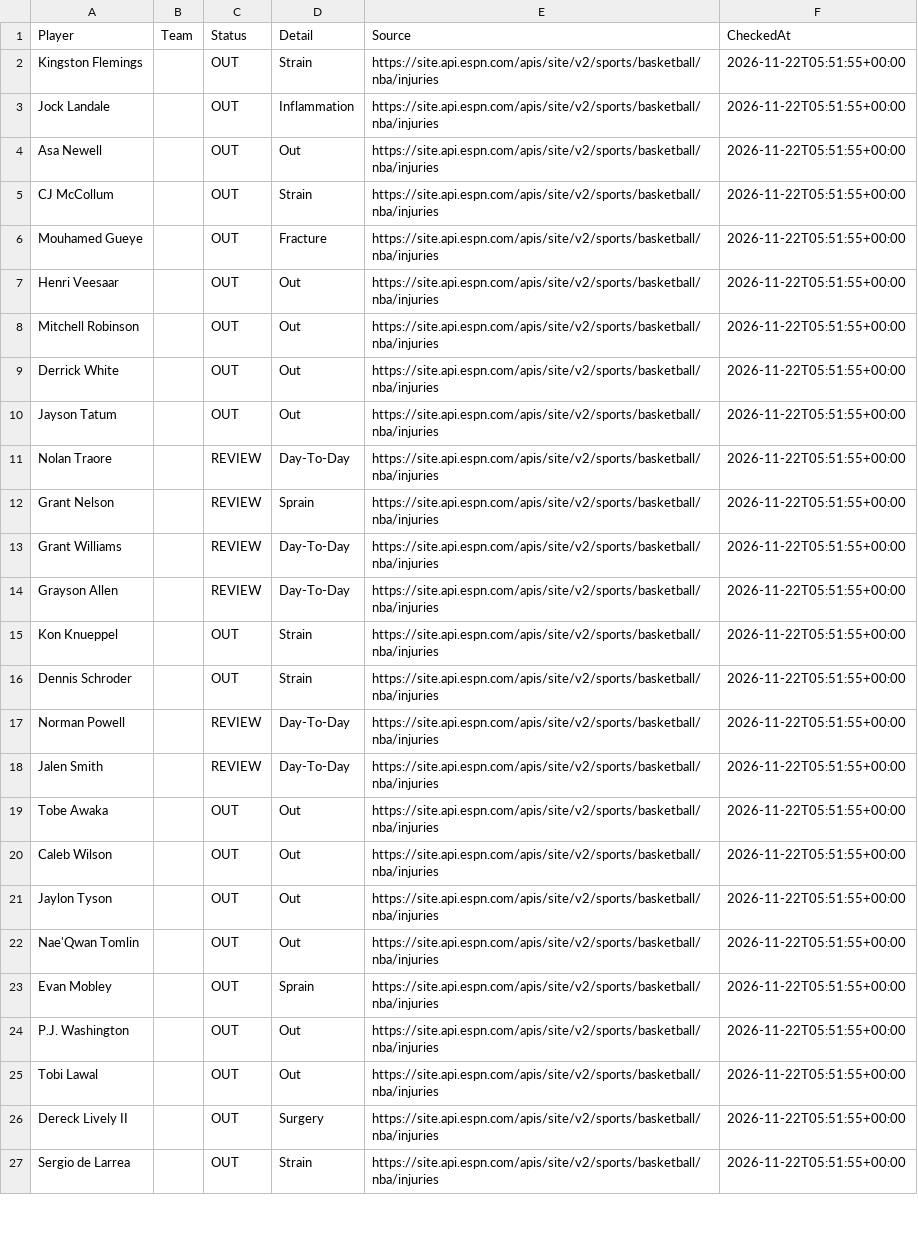
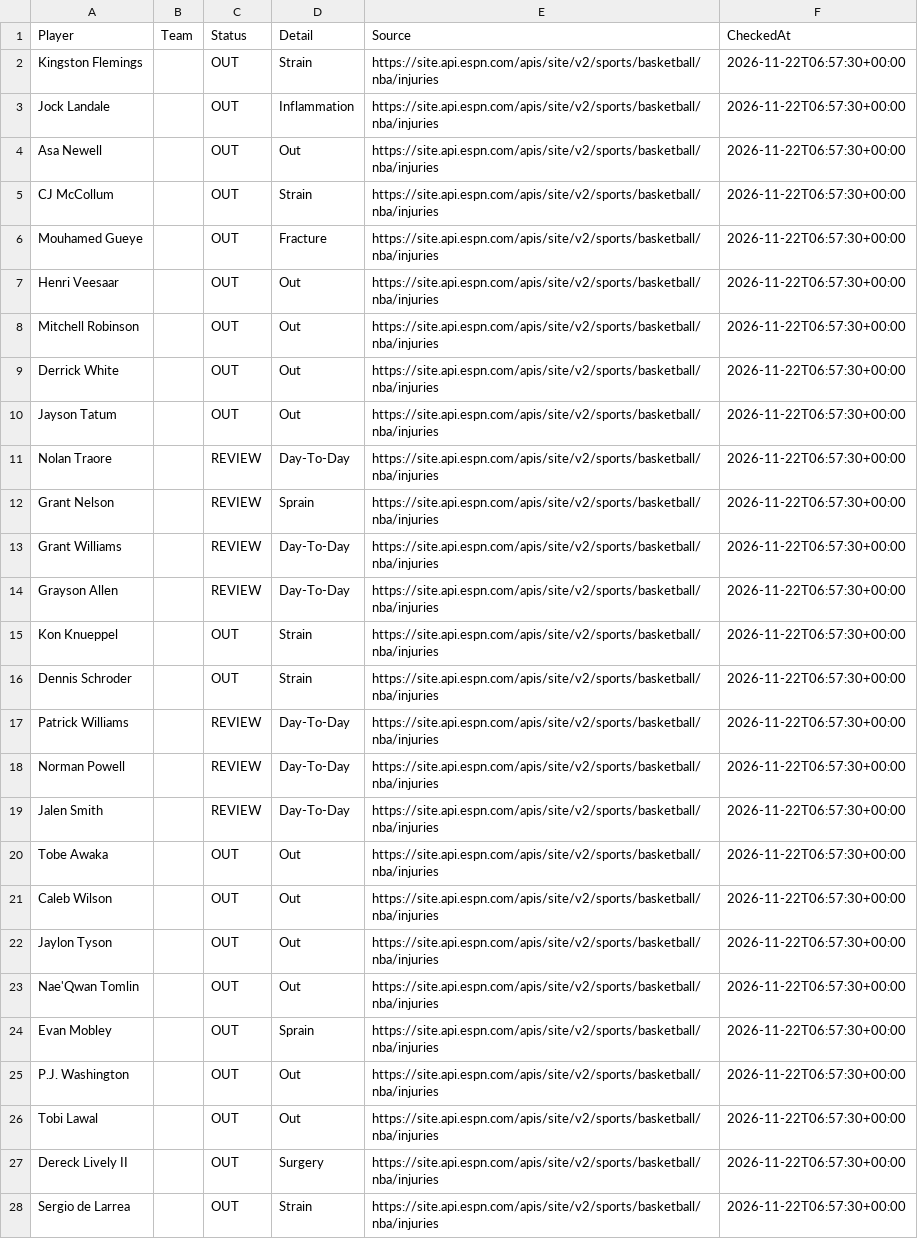
Before and after one commit to jakobabrahamson32-lgtm/courtside-edge, a CSV file: nba_injuries.csv, drawn as a sheet; only a part is shown; addresses are those after the commit; the diff covers the shown part only; the diff names each change by its address in the sheet, - before the commit and + after, or states it on an @@ line.

```diff
--- a/nba_injuries.csv
+++ b/nba_injuries.csv
-F2:F16 (CheckedAt): 2026-11-22T05:51:55+00:00
+F2:F16 (CheckedAt): 2026-11-22T06:57:30+00:00
+row 17: Patrick Williams |  | REVIEW | Day-To-Day | https://site.api.espn.com/apis/site/v2/sports/basketball/nba/injuries | 2026-11-22T06:57:30+00:00
-F18:F28 (CheckedAt): 2026-11-22T05:51:55+00:00
+F18:F28 (CheckedAt): 2026-11-22T06:57:30+00:00
```
Also changed, not shown: 1 removed row and 83 edited cells elsewhere in this file, nfl_injuries.csv.
